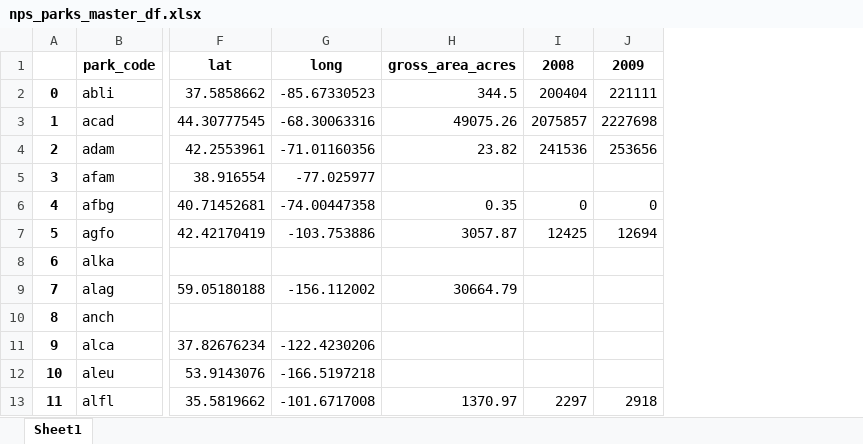
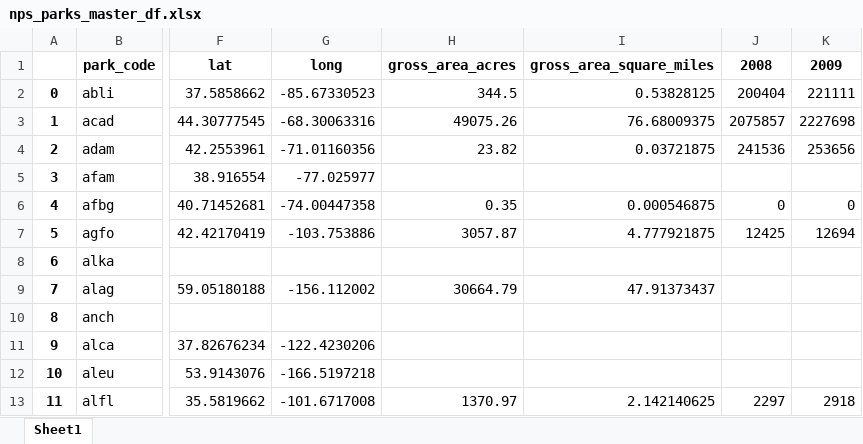
Before and after one commit to goodmorningdata/nps, an Excel workbook: nps_parks_master_df.xlsx, sheet Sheet1, drawn as a sheet; only a part is shown, gaps mark what is left out; values as stored, in another font and other column widths than the file's, no borders; the diff names each change by its address in the sheet, - before the commit and + after, or states it on an @@ line.

Commit message:
Add area columns to master df and add park area plot to nps_create_maps.

```diff
--- a/nps_parks_master_df.xlsx (sheet Sheet1)
+++ b/nps_parks_master_df.xlsx (sheet Sheet1)
+column I, rows 1-13: gross_area_square_miles | 0.53828125 | 76.68009375 | 0.03721875 |  | 0.000546875 | 4.777921875 |  | 47.91373437 |  |  |  | 2.142140625
```
Also changed, not shown: 4 other files.
